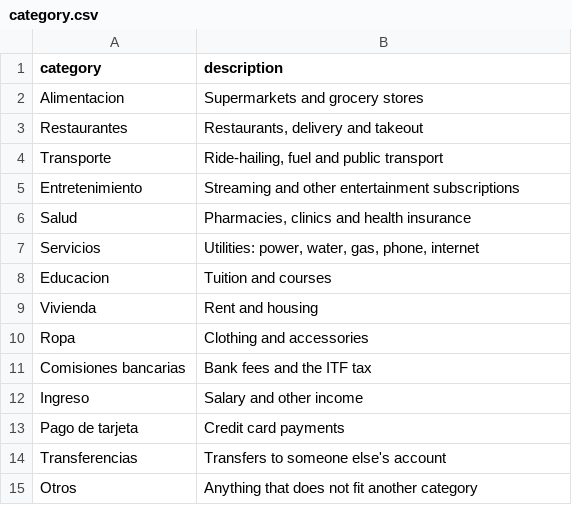
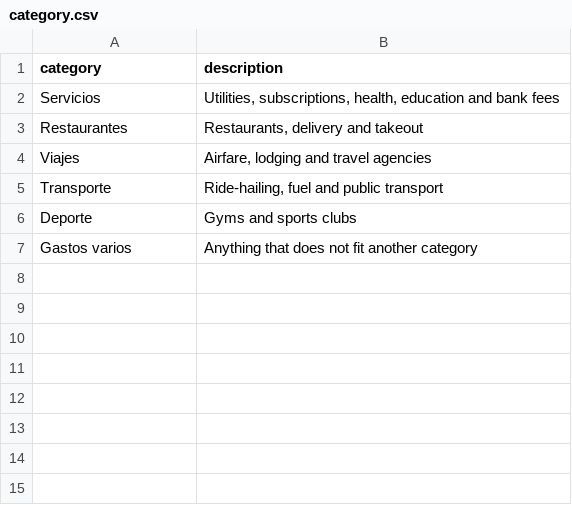
Before and after one commit to PieroRios2000/personal-finance-platform, a CSV file: dbt/seeds/category.csv, drawn as a sheet.

```diff
--- a/dbt/seeds/category.csv
+++ b/dbt/seeds/category.csv
@@ -1,15 +1,7 @@
 category,description
-Alimentacion,Supermarkets and grocery stores
+Servicios,"Utilities, subscriptions, health, education and bank fees"
 Restaurantes,"Restaurants, delivery and takeout"
+Viajes,"Airfare, lodging and travel agencies"
 Transporte,"Ride-hailing, fuel and public transport"
-Entretenimiento,Streaming and other entertainment subscriptions
-Salud,"Pharmacies, clinics and health insurance"
-Servicios,"Utilities: power, water, gas, phone, internet"
-Educacion,Tuition and courses
-Vivienda,Rent and housing
-Ropa,Clothing and accessories
-Comisiones bancarias,Bank fees and the ITF tax
-Ingreso,Salary and other income
-Pago de tarjeta,Credit card payments
-Transferencias,Transfers to someone else's account
-Otros,Anything that does not fit another category
+Deporte,"Gyms and sports clubs"
+Gastos varios,Anything that does not fit another category
```
Also changed, not shown: 2 other files.
